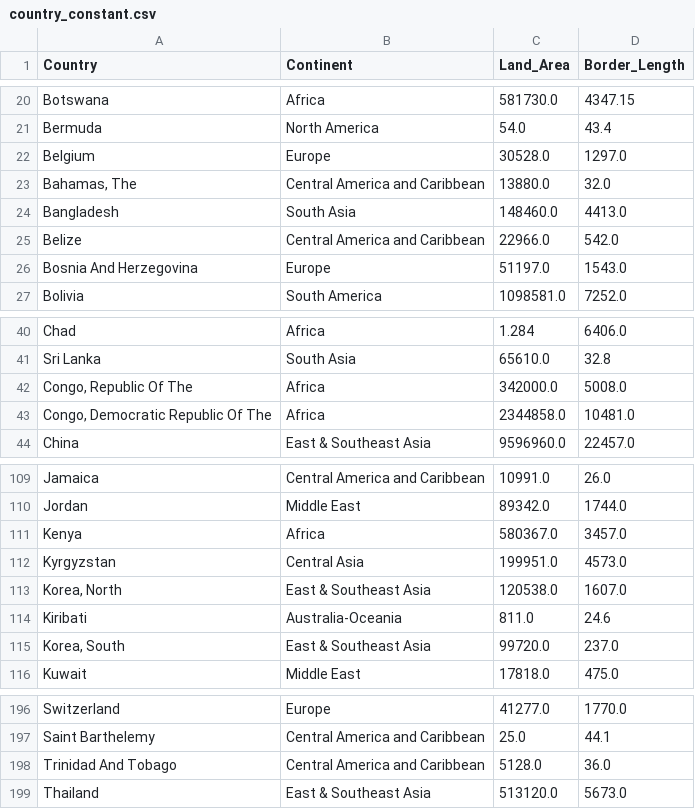
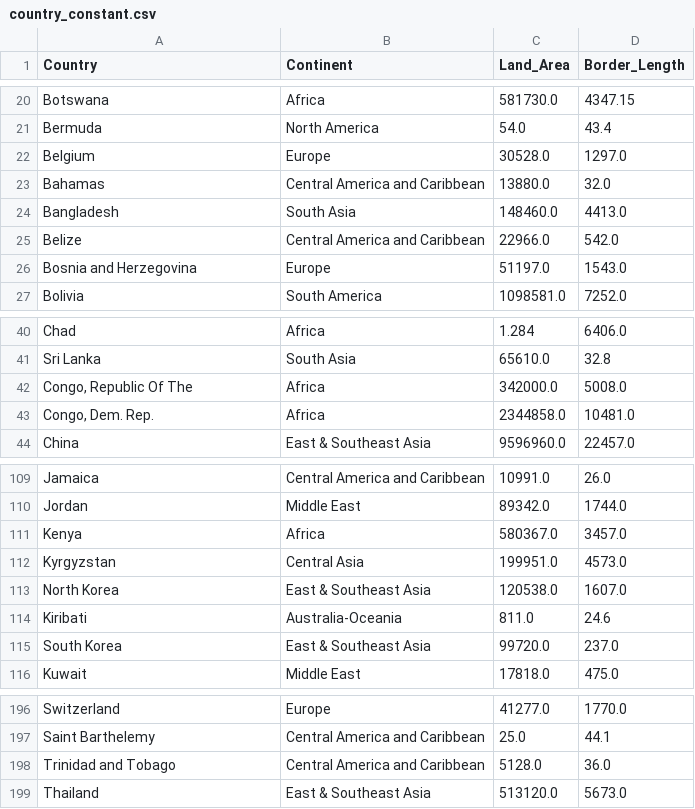
Before and after one commit to wesny/worldcupstats, a CSV file: geopolscraper/OutputTables/country_constant.csv, drawn as a sheet; only a part is shown, gaps mark what is left out.

Commit message:
Modfied table output

```diff
--- a/geopolscraper/OutputTables/country_constant.csv
+++ b/geopolscraper/OutputTables/country_constant.csv
@@ -22,6 +22,6 @@ Bermuda,North America,54.0,43.4
 Belgium,Europe,30528.0,1297.0
-"Bahamas, The",Central America and Caribbean,13880.0,32.0
+Bahamas,Central America and Caribbean,13880.0,32.0
 Bangladesh,South Asia,148460.0,4413.0
 Belize,Central America and Caribbean,22966.0,542.0
-Bosnia And Herzegovina,Europe,51197.0,1543.0
+Bosnia and Herzegovina,Europe,51197.0,1543.0
 Bolivia,South America,1098581.0,7252.0
@@ -42,3 +42,3 @@ Sri Lanka,South Asia,65610.0,32.8
 "Congo, Republic Of The",Africa,342000.0,5008.0
-"Congo, Democratic Republic Of The",Africa,2344858.0,10481.0
+"Congo, Dem. Rep.",Africa,2344858.0,10481.0
 China,East & Southeast Asia,9596960.0,22457.0
@@ -112,5 +112,5 @@ Kenya,Africa,580367.0,3457.0
 Kyrgyzstan,Central Asia,199951.0,4573.0
-"Korea, North",East & Southeast Asia,120538.0,1607.0
+North Korea,East & Southeast Asia,120538.0,1607.0
 Kiribati,Australia-Oceania,811.0,24.6
-"Korea, South",East & Southeast Asia,99720.0,237.0
+South Korea,East & Southeast Asia,99720.0,237.0
 Kuwait,Middle East,17818.0,475.0
@@ -197,3 +197,3 @@ Switzerland,Europe,41277.0,1770.0
 Saint Barthelemy,Central America and Caribbean,25.0,44.1
-Trinidad And Tobago,Central America and Caribbean,5128.0,36.0
+Trinidad and Tobago,Central America and Caribbean,5128.0,36.0
 Thailand,East & Southeast Asia,513120.0,5673.0
```
Also changed, not shown: 2 other files.
